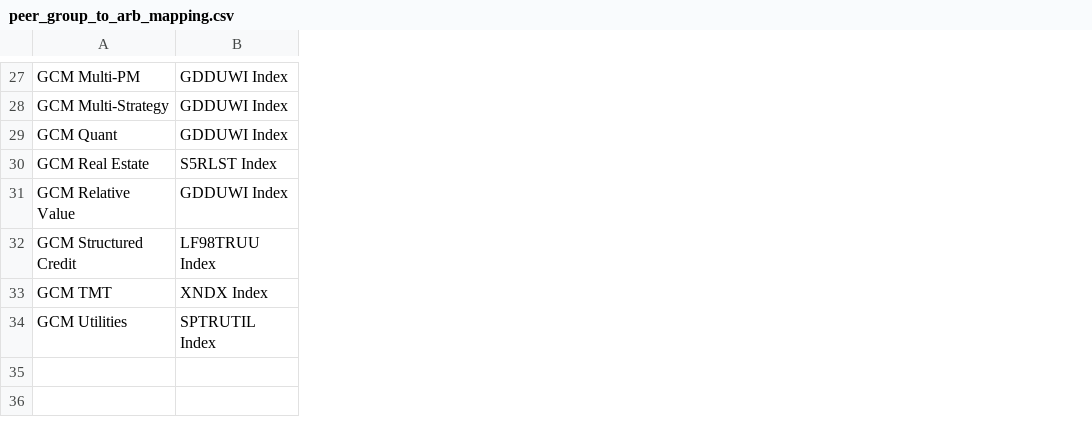
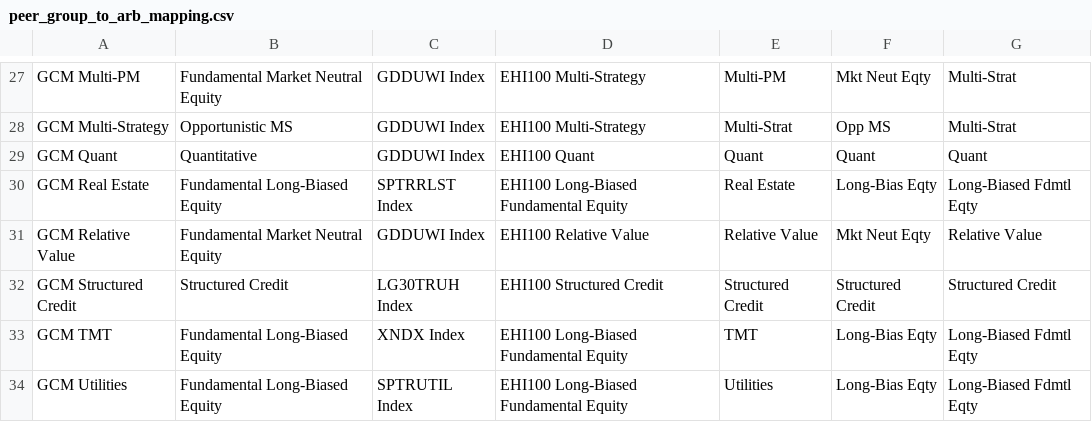
Before and after one commit to msmall-gcmlp/Gcm.InvestmentsReporting, a CSV file: AzureFunctions/_legacy/Reports/reports/performance_quality/peer_group_to_arb_mapping.csv, drawn as a sheet; only a part is shown, gaps mark what is left out; addresses are those after the commit; the diff covers the shown part only; the diff names each change by its address in the sheet, - before the commit and + after, or states it on an @@ line.

```diff
--- a/AzureFunctions/_legacy/Reports/reports/performance_quality/peer_group_to_arb_mapping.csv
+++ b/AzureFunctions/_legacy/Reports/reports/performance_quality/peer_group_to_arb_mapping.csv
+column B, rows 27-34: Fundamental Market Neutral Equity | Opportunistic MS | Quantitative | Fundamental Long-Biased Equity | Fundamental Market Neutral Equity | Structured Credit | Fundamental Long-Biased Equity | Fundamental Long-Biased Equity
+column D, rows 27-34: EHI100 Multi-Strategy | EHI100 Multi-Strategy | EHI100 Quant | EHI100 Long-Biased Fundamental Equity | EHI100 Relative Value | EHI100 Structured Credit | EHI100 Long-Biased Fundamental Equity | EHI100 Long-Biased Fundamental Equity
+column E, rows 27-34: Multi-PM | Multi-Strat | Quant | Real Estate | Relative Value | Structured Credit | TMT | Utilities
+column F, rows 27-34: Mkt Neut Eqty | Opp MS | Quant | Long-Bias Eqty | Mkt Neut Eqty | Structured Credit | Long-Bias Eqty | Long-Bias Eqty
+column G, rows 27-34: Multi-Strat | Multi-Strat | Quant | Long-Biased Fdmtl Eqty | Relative Value | Structured Credit | Long-Biased Fdmtl Eqty | Long-Biased Fdmtl Eqty
-C30: S5RLST Index
+C30: SPTRRLST Index
-C32: LF98TRUU Index
+C32: LG30TRUH Index
```
Also changed, not shown: 11 edited cells elsewhere in this file, 5 other files.
